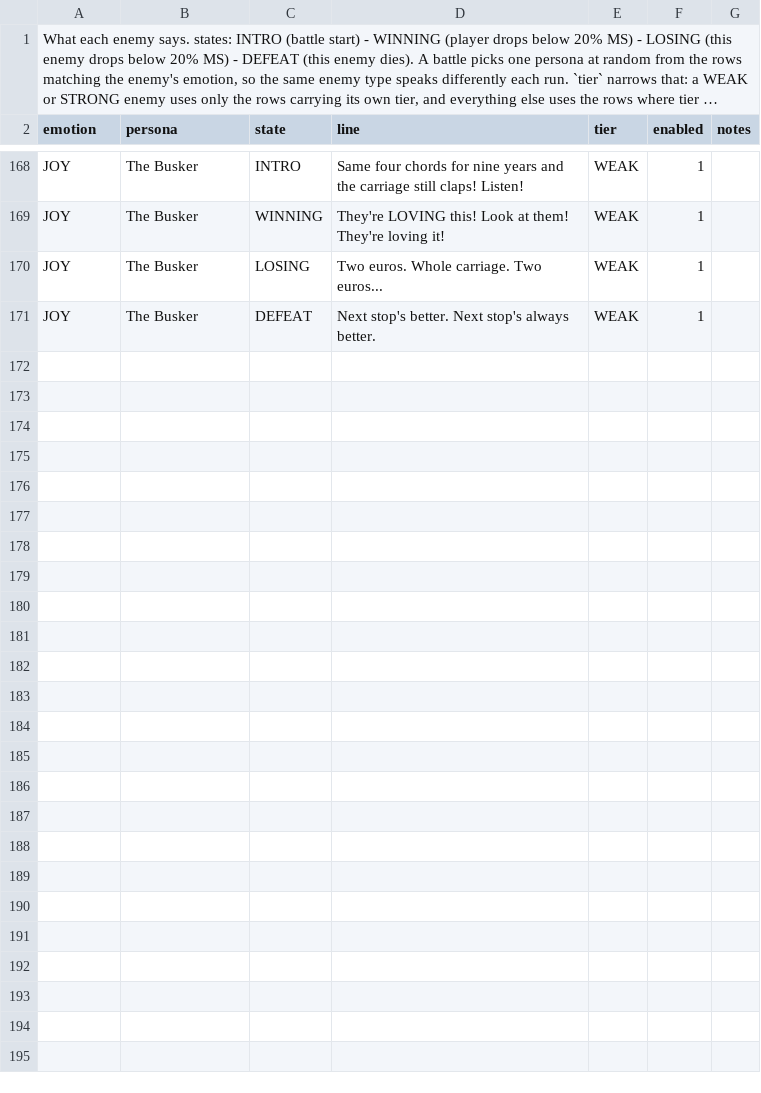
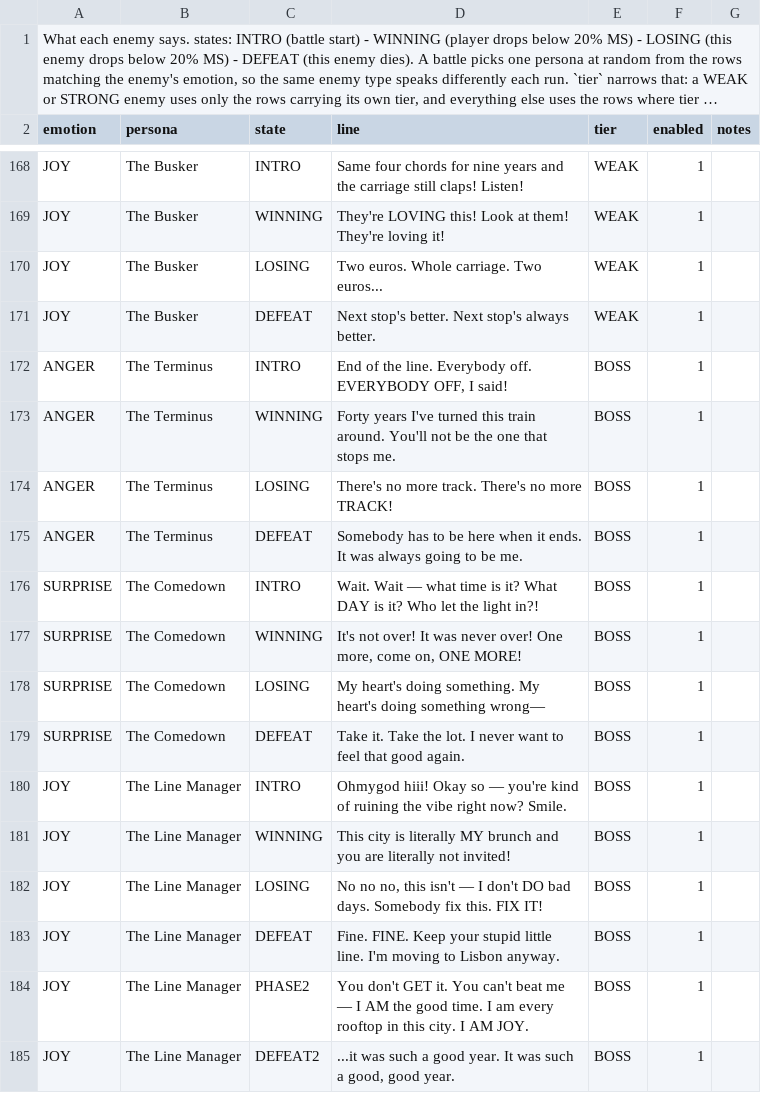
Before and after one commit to adoxtnw/AdoxTNWCreativeGym, a CSV file: shared/config/csv/battle-system-config - dialogue.csv, drawn as a sheet; only a part is shown, gaps mark what is left out; long unchanged cells end in …; the diff names each change by its address in the sheet, - before the commit and + after, or states it on an @@ line.

```diff
--- a/shared/config/csv/battle-system-config - dialogue.csv
+++ b/shared/config/csv/battle-system-config - dialogue.csv
+row 172: ANGER | The Terminus | INTRO | End of the line. Everybody off. EVERYBODY OFF, I said! | BOSS | 1
+row 173: ANGER | The Terminus | WINNING | Forty years I've turned this train around. You'll not be the one that stops me. | BOSS | 1
+row 174: ANGER | The Terminus | LOSING | There's no more track. There's no more TRACK! | BOSS | 1
+row 175: ANGER | The Terminus | DEFEAT | Somebody has to be here when it ends. It was always going to be me. | BOSS | 1
+row 176: SURPRISE | The Comedown | INTRO | Wait. Wait — what time is it? What DAY is it? Who let the light in?! | BOSS | 1
+row 177: SURPRISE | The Comedown | WINNING | It's not over! It was never over! One more, come on, ONE MORE! | BOSS | 1
+row 178: SURPRISE | The Comedown | LOSING | My heart's doing something. My heart's doing something wrong— | BOSS | 1
+row 179: SURPRISE | The Comedown | DEFEAT | Take it. Take the lot. I never want to feel that good again. | BOSS | 1
+row 180: JOY | The Line Manager | INTRO | Ohmygod hiii! Okay so — you're kind of ruining the vibe right now? Smile. | BOSS | 1
+row 181: JOY | The Line Manager | WINNING | This city is literally MY brunch and you are literally not invited! | BOSS | 1
+row 182: JOY | The Line Manager | LOSING | No no no, this isn't — I don't DO bad days. Somebody fix this. FIX IT! | BOSS | 1
+row 183: JOY | The Line Manager | DEFEAT | Fine. FINE. Keep your stupid little line. I'm moving to Lisbon anyway. | BOSS | 1
+row 184: JOY | The Line Manager | PHASE2 | You don't GET it. You can't beat me — I AM the good time. I am every rooftop in this city. I AM JOY. | BOSS | 1
+row 185: JOY | The Line Manager | DEFEAT2 | ...it was such a good year. It was such a good, good year. | BOSS | 1
```
Also changed, not shown: shared/config/csv/battle-system-config - abilities.csv, shared/config/csv/battle-system-config - armor.csv, 37 other files.
